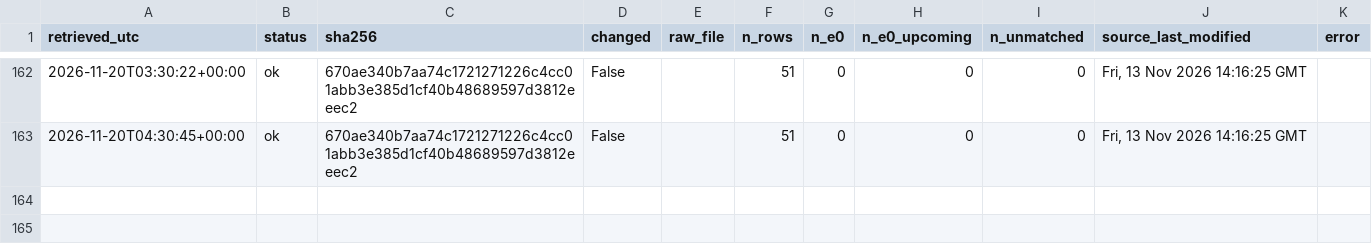
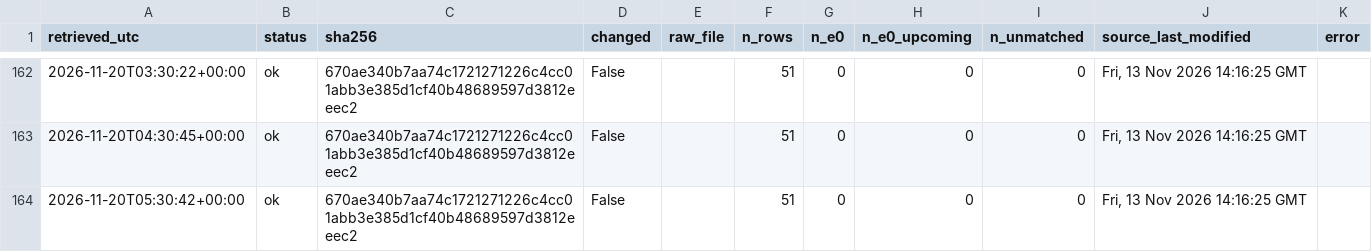
Before and after one commit to 26lenkalaa/TaBet, a CSV file: soccer (premier league)/results/prospective/odds/fetch_log.csv, drawn as a sheet; only a part is shown, gaps mark what is left out.

```diff
--- a/soccer (premier league)/results/prospective/odds/fetch_log.csv
+++ b/soccer (premier league)/results/prospective/odds/fetch_log.csv
@@ -163 +163,2 @@ retrieved_utc,status,sha256,changed,raw_file,n_rows,n_e0,n_e0_upcoming,n_unmatch
 2026-11-20T04:30:45+00:00,ok,670ae340b7aa74c1721271226c4cc01abb3e385d1cf40b48689597d3812eeec2,False,,51,0,0,0,"Fri, 13 Nov 2026 14:16:25 GMT",
+2026-11-20T05:30:42+00:00,ok,670ae340b7aa74c1721271226c4cc01abb3e385d1cf40b48689597d3812eeec2,False,,51,0,0,0,"Fri, 13 Nov 2026 14:16:25 GMT",
```
